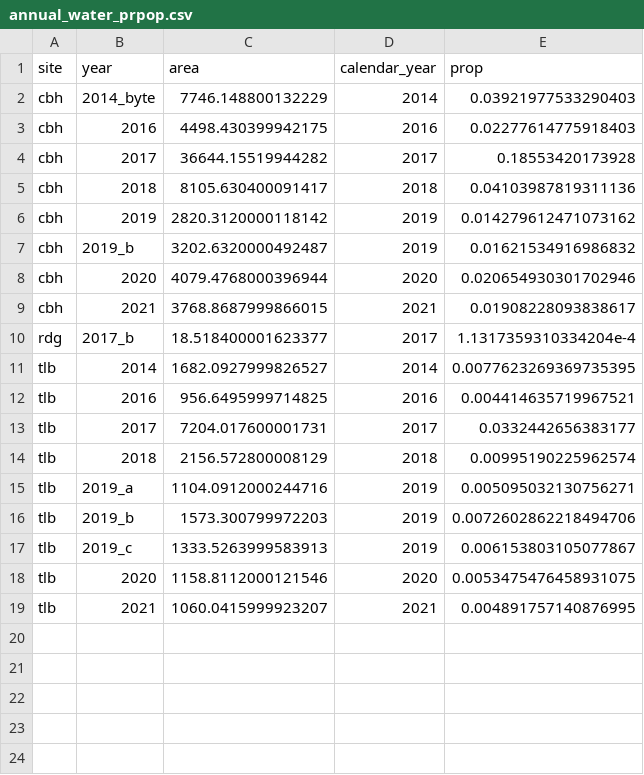
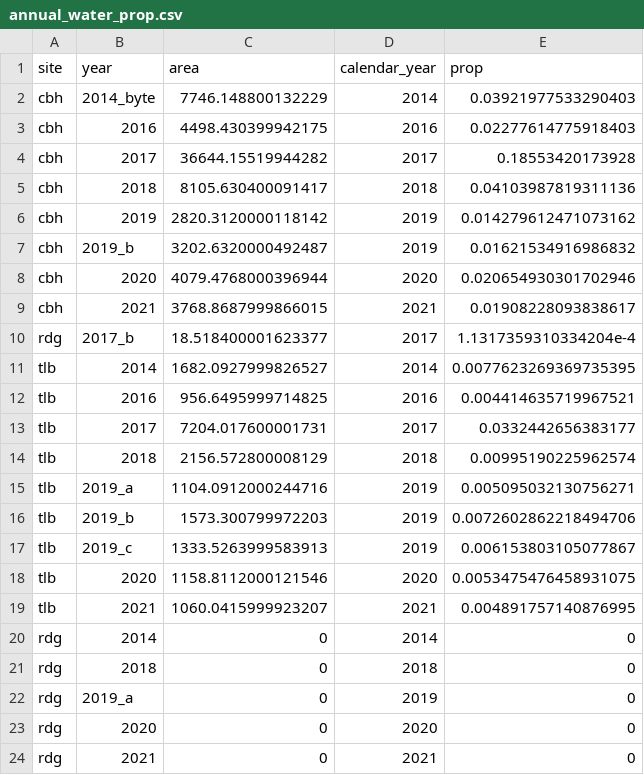
Before and after one commit to jakobjassmann/pond_project, a CSV file: tables/annual_water_prop.csv (was tables/annual_water_prpop.csv), drawn as a sheet.

Commit message:
renamed water prop tables

```diff
--- a/tables/annual_water_prpop.csv
+++ b/tables/annual_water_prop.csv
@@ -19 +19,6 @@ tlb,2020,1158.8112000121546,2020,0.0053475476458931075
 tlb,2021,1060.0415999923207,2021,0.004891757140876995
+rdg,2014,0,2014,0
+rdg,2018,0,2018,0
+rdg,2019_a,0,2019,0
+rdg,2020,0,2020,0
+rdg,2021,0,2021,0
```
Also changed, not shown: 1 other file.
